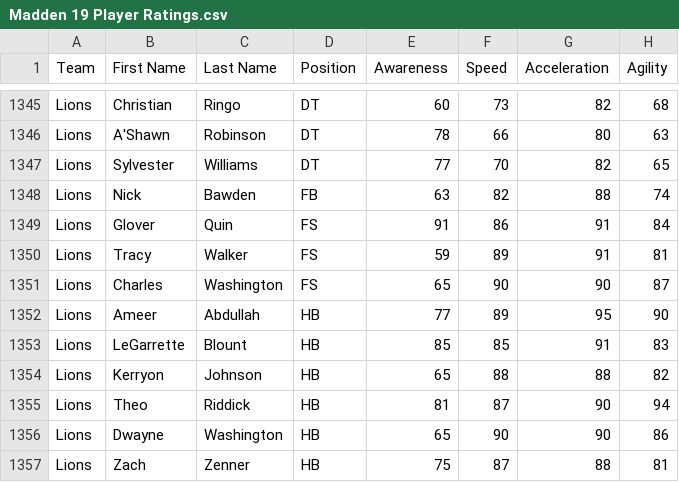
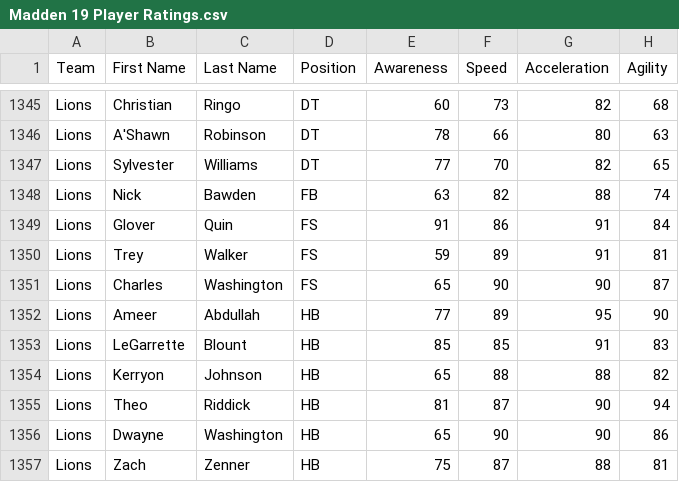
Before and after one commit to matthew-a-spalding/madden_08_updater, a CSV file: docs/EA ratings/edited/Madden 19 Player Ratings.csv, drawn as a sheet; only a part is shown, gaps mark what is left out; the diff names each change by its address in the sheet, - before the commit and + after, or states it on an @@ line.

```diff
--- a/docs/EA ratings/edited/Madden 19 Player Ratings.csv
+++ b/docs/EA ratings/edited/Madden 19 Player Ratings.csv
-B1350 (First Name): Tracy
+B1350 (First Name): Trey
```
Also changed, not shown: process/inputs/step3/Latest Madden Ratings.csv, process/inputs/step3/Previous Player Attributes.csv, 6 other files.
